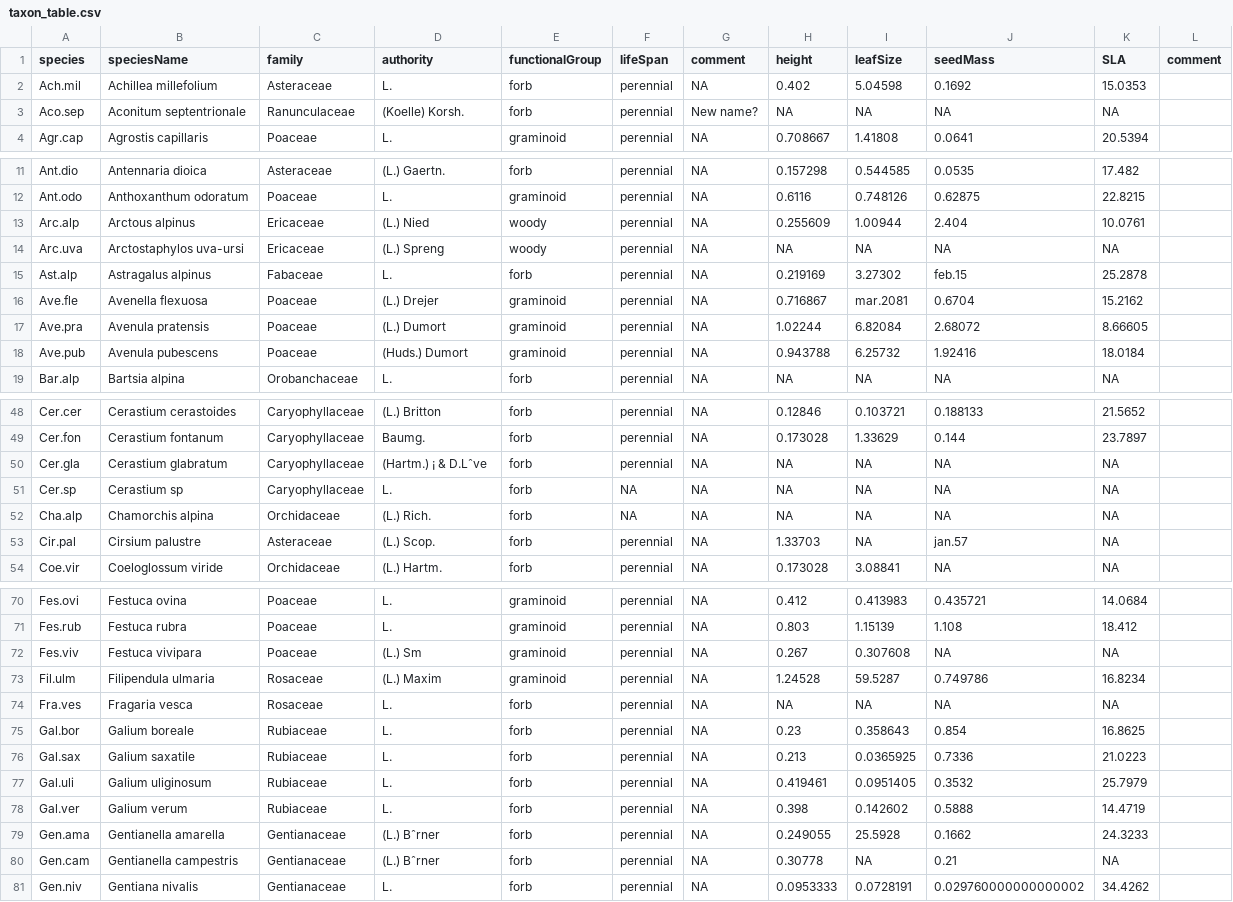
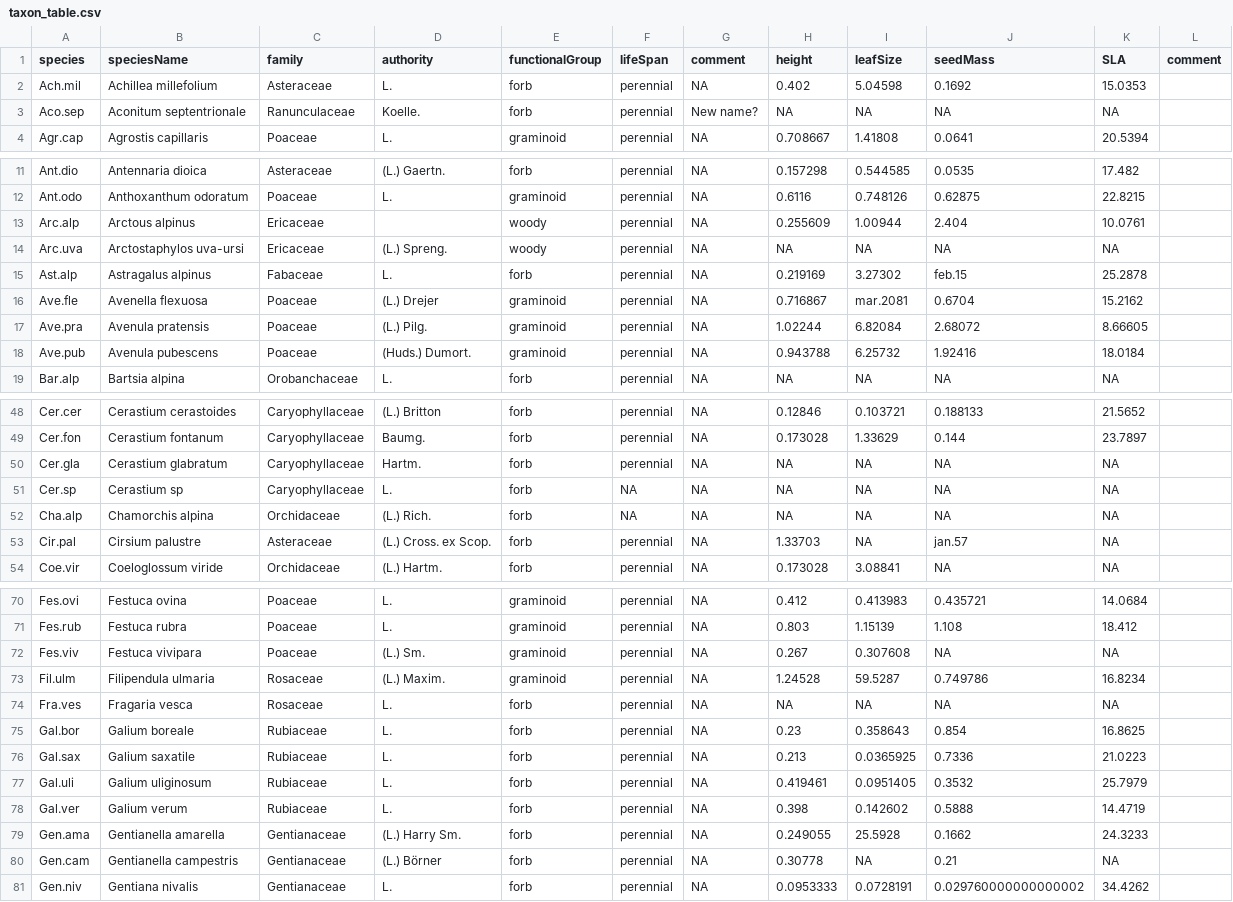
Before and after one commit to Between-the-Fjords/seedclim-data, a CSV file: databaseUtils/setup-data/taxon_table.csv, drawn as a sheet; only a part is shown, gaps mark what is left out; the diff covers the shown part only.

```diff
--- a/databaseUtils/setup-data/taxon_table.csv
+++ b/databaseUtils/setup-data/taxon_table.csv
@@ -2,3 +2,3 @@ species,speciesName,family,authority,functionalGroup,lifeSpan,comment,height,lea
 Ach.mil,Achillea millefolium,Asteraceae,L.,forb,perennial,NA,0.402,5.04598,0.1692,15.0353,
-Aco.sep,Aconitum septentrionale,Ranunculaceae,(Koelle) Korsh.,forb,perennial,New name?,NA,NA,NA,NA,
+Aco.sep,Aconitum septentrionale,Ranunculaceae,Koelle.,forb,perennial,New name?,NA,NA,NA,NA,
 Agr.cap,Agrostis capillaris,Poaceae,L.,graminoid,perennial,NA,0.708667,1.41808,0.0641,20.5394,
@@ -12,8 +12,8 @@ Ant.dio,Antennaria dioica,Asteraceae,(L.) Gaertn.,forb,perennial,NA,0.157298,0.5
 Ant.odo,Anthoxanthum odoratum,Poaceae,L.,graminoid,perennial,NA,0.6116,0.748126,0.62875,22.8215,
-Arc.alp,Arctous alpinus,Ericaceae,(L.) Nied,woody,perennial,NA,0.255609,1.00944,2.404,10.0761,
-Arc.uva,Arctostaphylos uva-ursi,Ericaceae,(L.) Spreng,woody,perennial,NA,NA,NA,NA,NA,
+Arc.alp,Arctous alpinus,Ericaceae,,woody,perennial,NA,0.255609,1.00944,2.404,10.0761,
+Arc.uva,Arctostaphylos uva-ursi,Ericaceae,(L.) Spreng.,woody,perennial,NA,NA,NA,NA,NA,
 Ast.alp,Astragalus alpinus,Fabaceae,L.,forb,perennial,NA,0.219169,3.27302,feb.15,25.2878,
 Ave.fle,Avenella flexuosa,Poaceae,(L.) Drejer,graminoid,perennial,NA,0.716867,mar.2081,0.6704,15.2162,
-Ave.pra,Avenula pratensis,Poaceae,(L.) Dumort,graminoid,perennial,NA,1.02244,6.82084,2.68072,8.66605,
-Ave.pub,Avenula pubescens,Poaceae,(Huds.) Dumort,graminoid,perennial,NA,0.943788,6.25732,1.92416,18.0184,
+Ave.pra,Avenula pratensis,Poaceae,(L.) Pilg.,graminoid,perennial,NA,1.02244,6.82084,2.68072,8.66605,
+Ave.pub,Avenula pubescens,Poaceae,(Huds.) Dumort.,graminoid,perennial,NA,0.943788,6.25732,1.92416,18.0184,
 Bar.alp,Bartsia alpina,Orobanchaceae,L.,forb,perennial,NA,NA,NA,NA,NA,
@@ -49,6 +49,6 @@ Cer.cer,Cerastium cerastoides,Caryophyllaceae,(L.) Britton,forb,perennial,NA,0.1
 Cer.fon,Cerastium fontanum,Caryophyllaceae,Baumg.,forb,perennial,NA,0.173028,1.33629,0.144,23.7897,
-Cer.gla,Cerastium glabratum,Caryophyllaceae,(Hartm.) ¡ & D.Lˆve,forb,perennial,NA,NA,NA,NA,NA,
+Cer.gla,Cerastium glabratum,Caryophyllaceae,Hartm.,forb,perennial,NA,NA,NA,NA,NA,
 Cer.sp,Cerastium sp,Caryophyllaceae,L.,forb,NA,NA,NA,NA,NA,NA,
 Cha.alp,Chamorchis alpina,Orchidaceae,(L.) Rich.,forb,NA,NA,NA,NA,NA,NA,
-Cir.pal,Cirsium palustre,Asteraceae,(L.) Scop.,forb,perennial,NA,1.33703,NA,jan.57,NA,
+Cir.pal,Cirsium palustre,Asteraceae,(L.) Cross. ex Scop.,forb,perennial,NA,1.33703,NA,jan.57,NA,
 Coe.vir,Coeloglossum viride,Orchidaceae,(L.) Hartm.,forb,perennial,NA,0.173028,3.08841,NA,NA,
@@ -71,4 +71,4 @@ Fes.ovi,Festuca ovina,Poaceae,L.,graminoid,perennial,NA,0.412,0.413983,0.435721,
 Fes.rub,Festuca rubra,Poaceae,L.,graminoid,perennial,NA,0.803,1.15139,1.108,18.412,
-Fes.viv,Festuca vivipara,Poaceae,(L.) Sm,graminoid,perennial,NA,0.267,0.307608,NA,NA,
-Fil.ulm,Filipendula ulmaria,Rosaceae,(L.) Maxim,graminoid,perennial,NA,1.24528,59.5287,0.749786,16.8234,
+Fes.viv,Festuca vivipara,Poaceae,(L.) Sm.,graminoid,perennial,NA,0.267,0.307608,NA,NA,
+Fil.ulm,Filipendula ulmaria,Rosaceae,(L.) Maxim.,graminoid,perennial,NA,1.24528,59.5287,0.749786,16.8234,
 Fra.ves,Fragaria vesca,Rosaceae,L.,forb,perennial,NA,NA,NA,NA,NA,
@@ -78,4 +78,4 @@ Gal.uli,Galium uliginosum,Rubiaceae,L.,forb,perennial,NA,0.419461,0.0951405,0.35
 Gal.ver,Galium verum,Rubiaceae,L.,forb,perennial,NA,0.398,0.142602,0.5888,14.4719,
-Gen.ama,Gentianella amarella,Gentianaceae,(L.) Bˆrner,forb,perennial,NA,0.249055,25.5928,0.1662,24.3233,
-Gen.cam,Gentianella campestris,Gentianaceae,(L.) Bˆrner,forb,perennial,NA,0.30778,NA,0.21,NA,
+Gen.ama,Gentianella amarella,Gentianaceae,(L.) Harry Sm.,forb,perennial,NA,0.249055,25.5928,0.1662,24.3233,
+Gen.cam,Gentianella campestris,Gentianaceae,(L.) Börner,forb,perennial,NA,0.30778,NA,0.21,NA,
 Gen.niv,Gentiana nivalis,Gentianaceae,L.,forb,perennial,NA,0.0953333,0.0728191,0.029760000000000002,34.4262,
```
Also changed, not shown: 17 edited cells elsewhere in this file.
